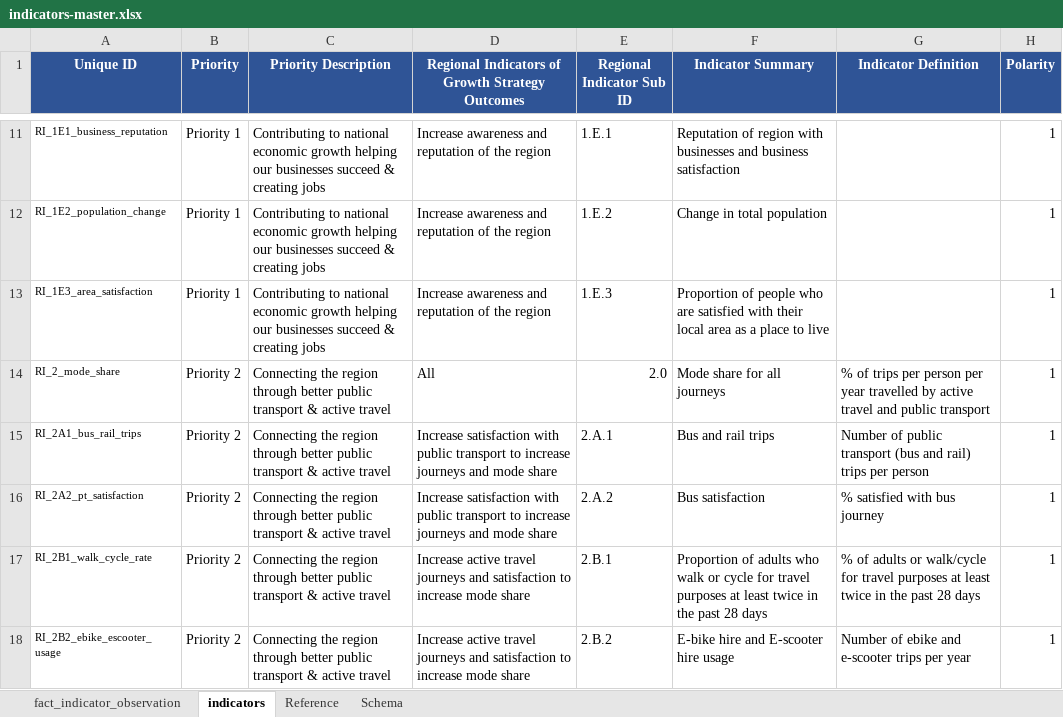
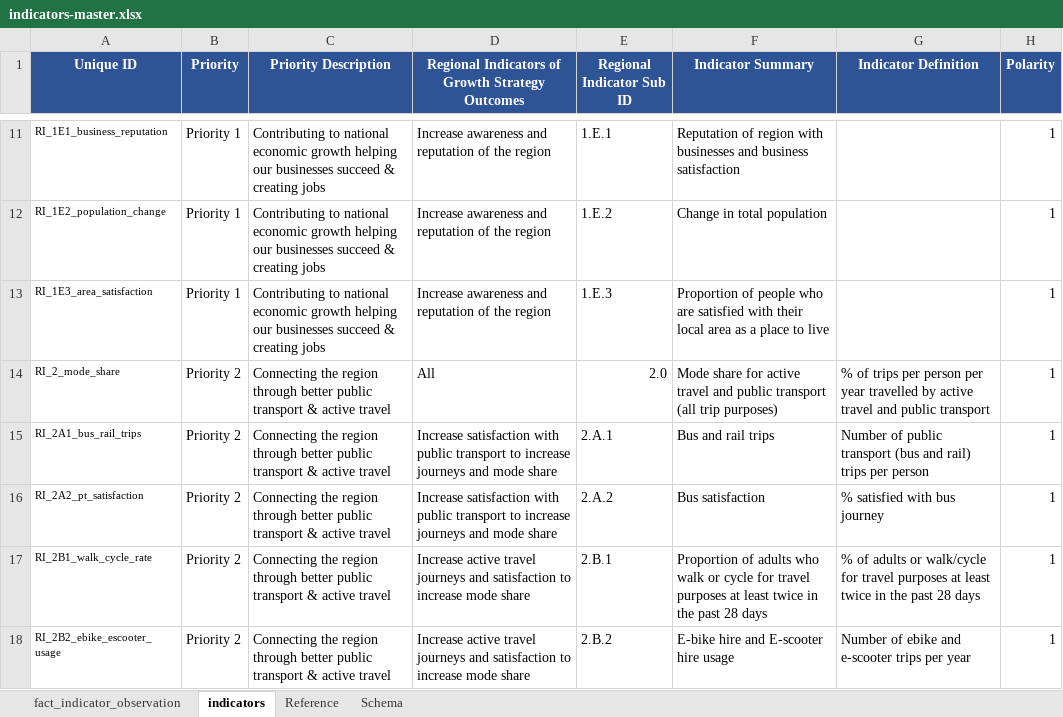
Before and after one commit to westofengland-ca/weca_regional_indicators, an Excel workbook: data/common_project_data/indicators-master.xlsx, sheet indicators, drawn as a sheet; only a part is shown, gaps mark what is left out; values as stored, in another font and other column widths than the file's, no borders; conditional formats not drawn; the diff names each change by its address in the sheet, - before the commit and + after, or states it on an @@ line.

Commit message:
fix: rename mode share in table

```diff
--- a/data/common_project_data/indicators-master.xlsx (sheet indicators)
+++ b/data/common_project_data/indicators-master.xlsx (sheet indicators)
-F14 (Indicator Summary): …share for all journeys
+F14 (Indicator Summary): …share for active travel and public transport (all trip purposes)
```
Also changed, not shown: 10 other files.
